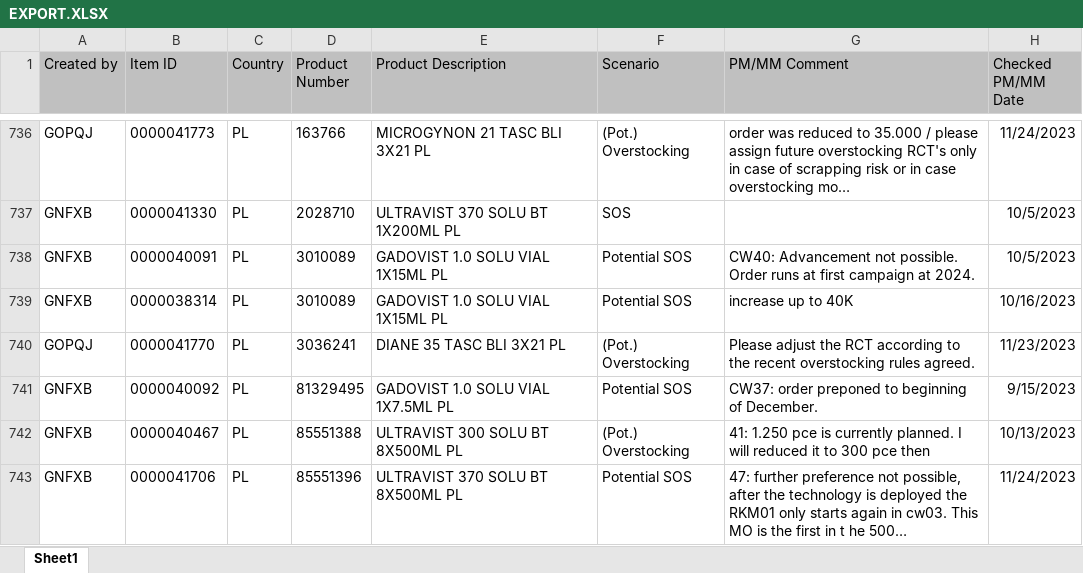
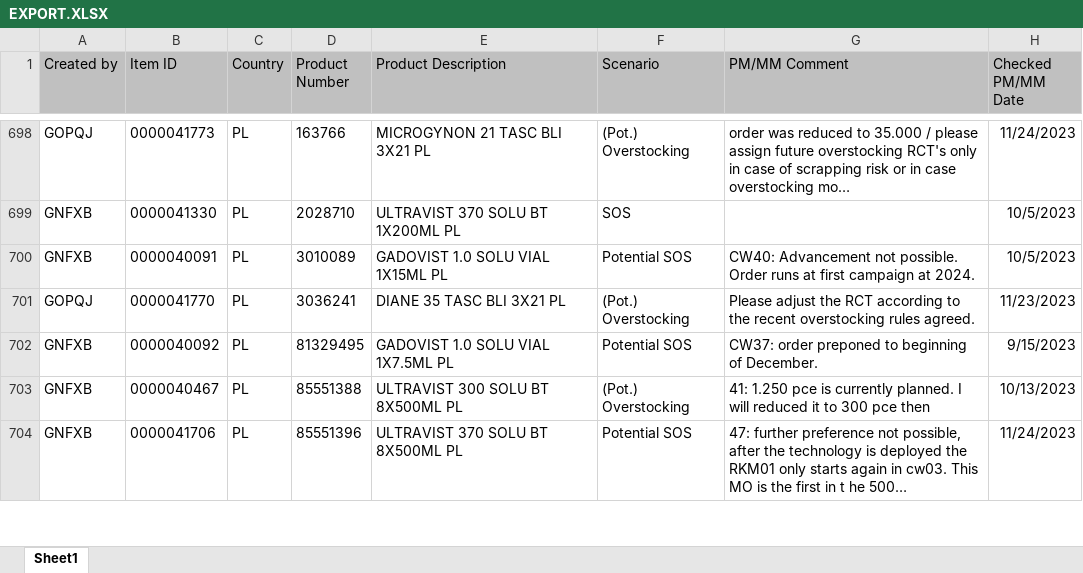
Before and after one commit to janphoenix/rct2, an Excel workbook: EXPORT.XLSX, sheet Sheet1, drawn as a sheet; only a part is shown, gaps mark what is left out; long unchanged cells end in …; values as stored, in another font and other column widths than the file's, no borders; the diff covers the shown part only; the diff names each change by its address in the sheet, - before the commit and + after, or states it on an @@ line.

Commit message:
rct upload today - john r.

```diff
--- a/EXPORT.XLSX (sheet Sheet1)
+++ b/EXPORT.XLSX (sheet Sheet1)
-row 739: GNFXB | 0000038314 | PL | 3010089 | GADOVIST 1.0 SOLU VIAL 1X15ML PL | Potential SOS | increase up to 40K | 10/16/2023
```
Also changed, not shown: 53 removed rows and 11 edited cells elsewhere in this sheet.
